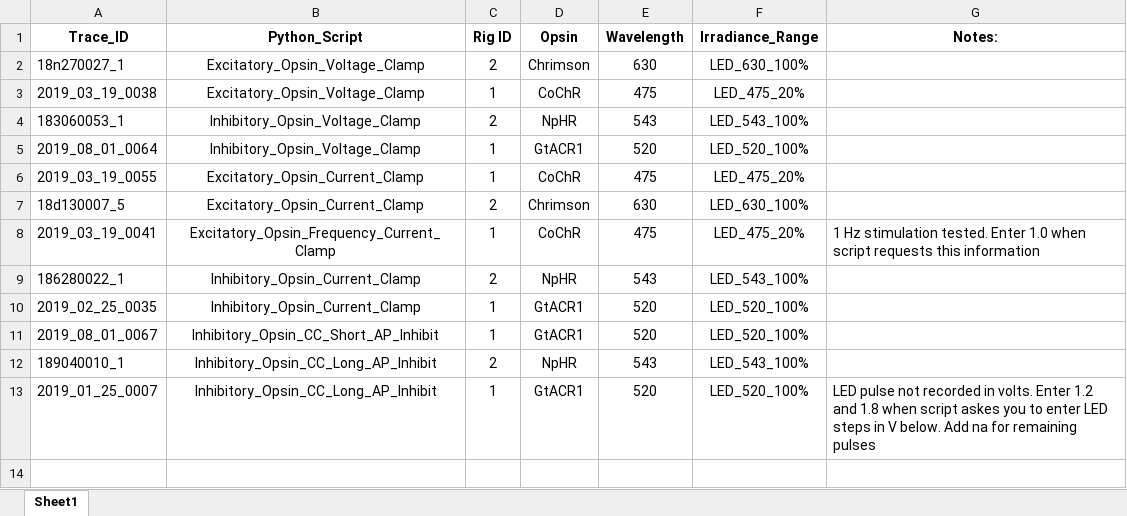
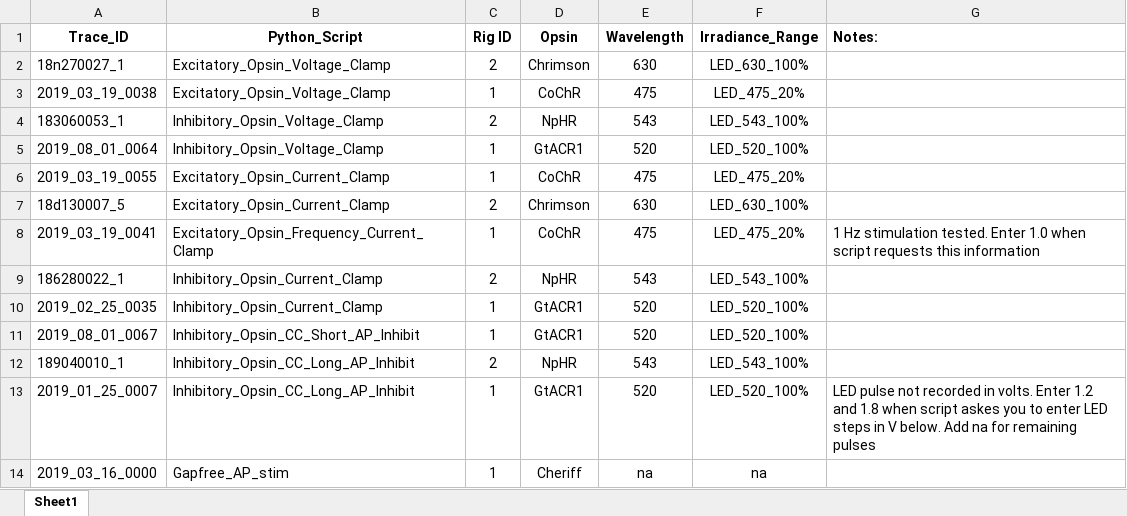
Before and after one commit to wyartlab/Antinucci_Dumitrescu_et_al_2020, an Excel workbook: Sample_data/Sample_data_info.xlsx, sheet Sheet1, drawn as a sheet; values as stored, in another font and other column widths than the file's, no borders; the diff names each change by its address in the sheet, - before the commit and + after, or states it on an @@ line.

Commit message:
excel change

```diff
--- a/Sample_data/Sample_data_info.xlsx (sheet Sheet1)
+++ b/Sample_data/Sample_data_info.xlsx (sheet Sheet1)
-G1 alignment: center
+G1 alignment: left
-B2:B13 alignment: center
+B2:B13 alignment: left
+row 14: 2019_03_16_0000 | Gapfree_AP_stim | 1 | Cheriff | na | na
```
Also changed, not shown: Rig_1_LED_power.xlsx, 2 other files.
